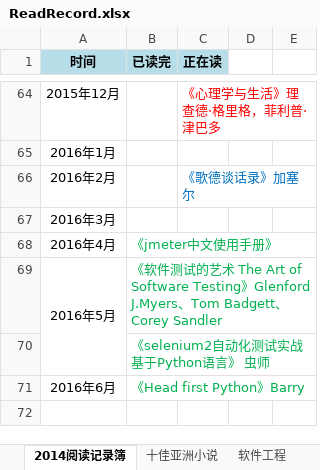
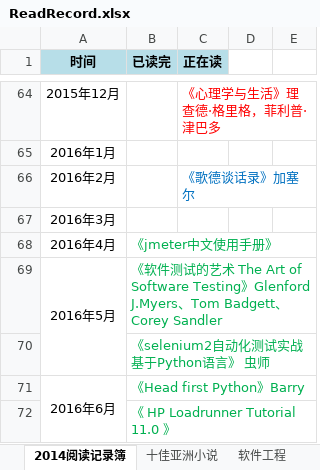
Before and after one commit to FutureFackbook/MyReadRecord, an Excel workbook: ReadRecord.xlsx, sheet 2014阅读记录簿, drawn as a sheet; only a part is shown, gaps mark what is left out; values as stored, in another font and other column widths than the file's, no borders; the diff names each change by its address in the sheet, - before the commit and + after, or states it on an @@ line.

Commit message:
2016.06.06
《 HP Loadrunner Tutorial 11.0 》

```diff
--- a/ReadRecord.xlsx (sheet 2014阅读记录簿)
+++ b/ReadRecord.xlsx (sheet 2014阅读记录簿)
+A71:A72 merged
+row 72:  | 《 HP Loadrunner Tutorial 11.0 》
```
Also changed, not shown: 1 other file.
